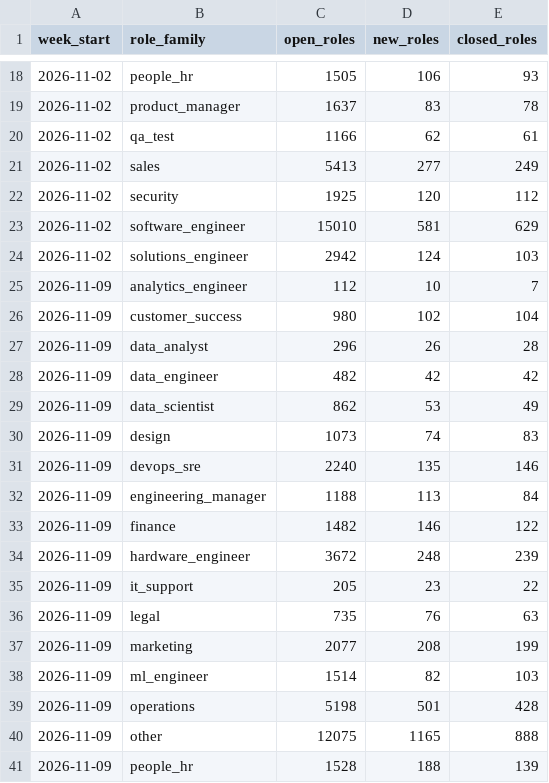
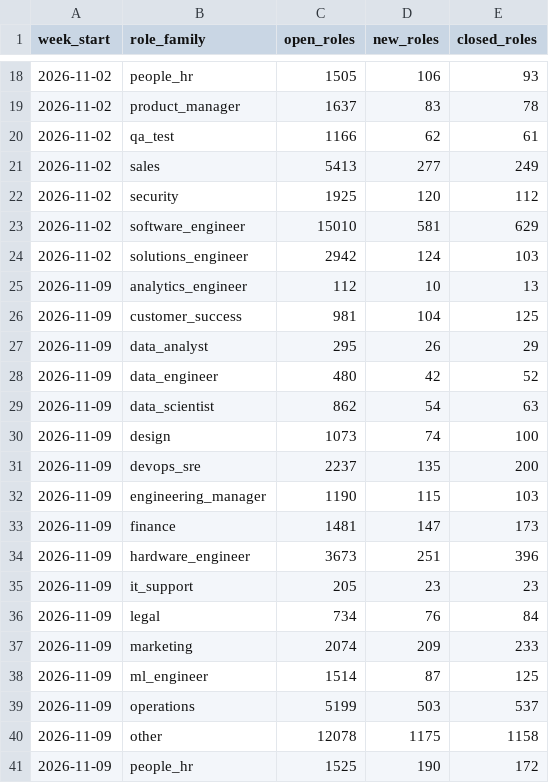
Before and after one commit to siddharthkumarx/job-postings-pipeline, a CSV file: public/summary/weekly_open_roles_by_family.csv, drawn as a sheet; only a part is shown, gaps mark what is left out; the diff covers the shown part only.

```diff
--- a/public/summary/weekly_open_roles_by_family.csv
+++ b/public/summary/weekly_open_roles_by_family.csv
@@ -24,18 +24,18 @@ week_start,role_family,open_roles,new_roles,closed_roles
 2026-11-02,solutions_engineer,2942,124,103
-2026-11-09,analytics_engineer,112,10,7
-2026-11-09,customer_success,980,102,104
-2026-11-09,data_analyst,296,26,28
-2026-11-09,data_engineer,482,42,42
-2026-11-09,data_scientist,862,53,49
-2026-11-09,design,1073,74,83
-2026-11-09,devops_sre,2240,135,146
-2026-11-09,engineering_manager,1188,113,84
-2026-11-09,finance,1482,146,122
-2026-11-09,hardware_engineer,3672,248,239
-2026-11-09,it_support,205,23,22
-2026-11-09,legal,735,76,63
-2026-11-09,marketing,2077,208,199
-2026-11-09,ml_engineer,1514,82,103
-2026-11-09,operations,5198,501,428
-2026-11-09,other,12075,1165,888
-2026-11-09,people_hr,1528,188,139
+2026-11-09,analytics_engineer,112,10,13
+2026-11-09,customer_success,981,104,125
+2026-11-09,data_analyst,295,26,29
+2026-11-09,data_engineer,480,42,52
+2026-11-09,data_scientist,862,54,63
+2026-11-09,design,1073,74,100
+2026-11-09,devops_sre,2237,135,200
+2026-11-09,engineering_manager,1190,115,103
+2026-11-09,finance,1481,147,173
+2026-11-09,hardware_engineer,3673,251,396
+2026-11-09,it_support,205,23,23
+2026-11-09,legal,734,76,84
+2026-11-09,marketing,2074,209,233
+2026-11-09,ml_engineer,1514,87,125
+2026-11-09,operations,5199,503,537
+2026-11-09,other,12078,1175,1158
+2026-11-09,people_hr,1525,190,172
```
Also changed, not shown: 4 added rows, 4 removed rows and 3 edited cells elsewhere in this file, public/summary/data_roles_current.csv, public/summary/data_roles_weekly.csv, 24 other files.
